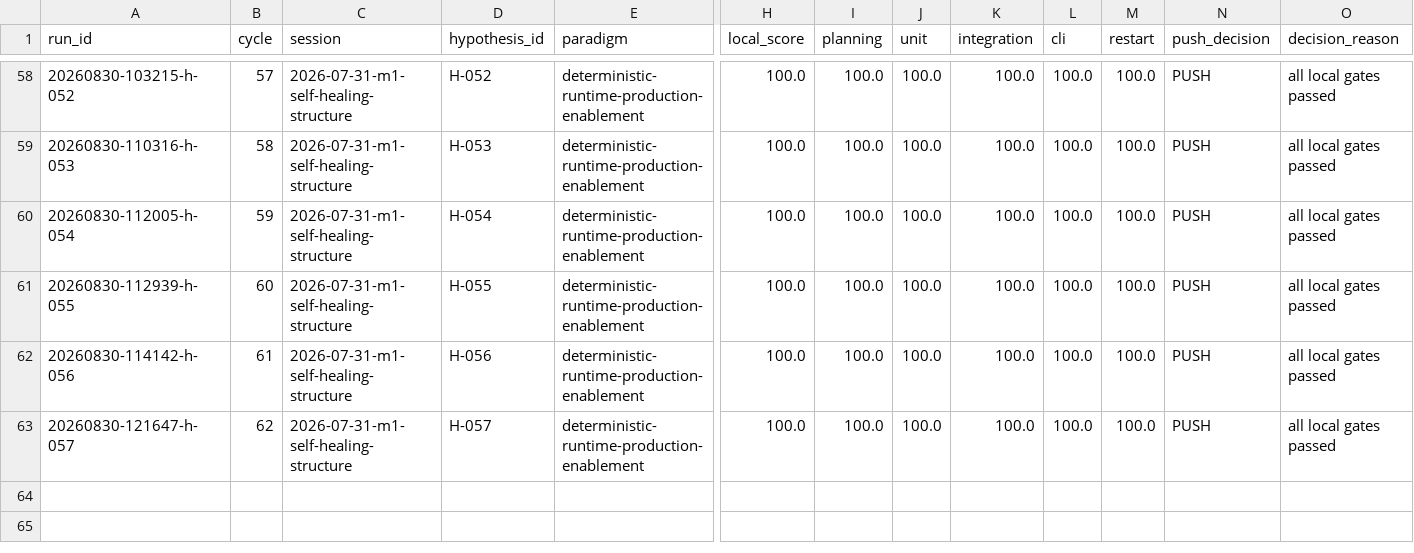
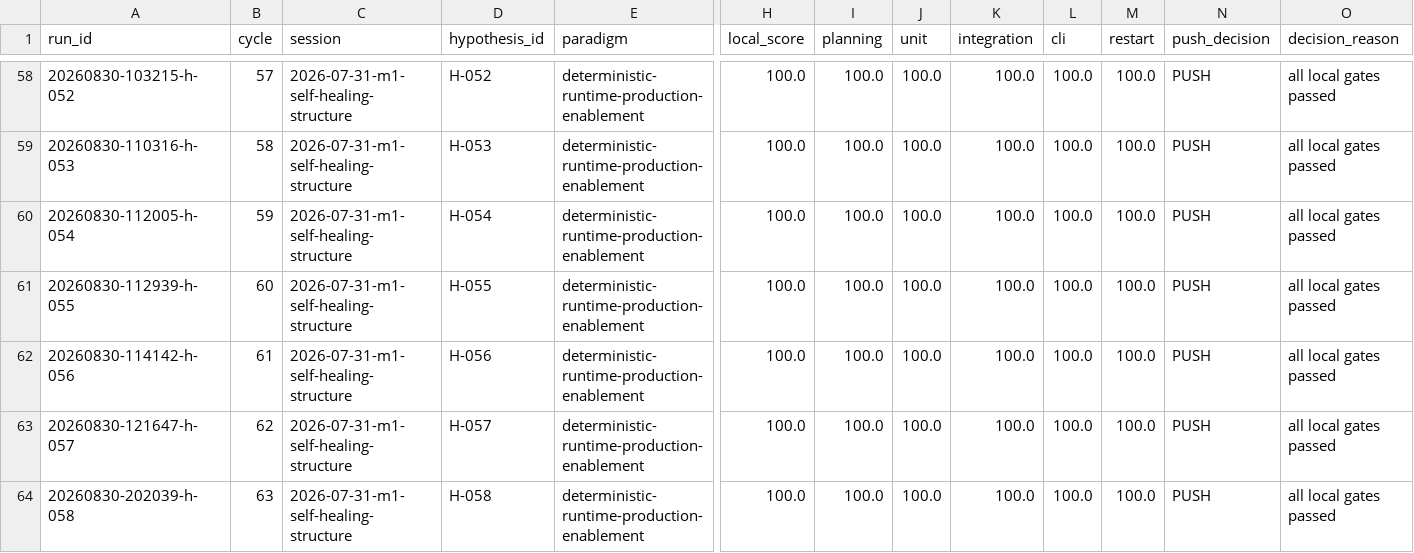
Before and after one commit to uukuguy/polymarket-arbitrage, a CSV file: docs/status/climb/runs.csv, drawn as a sheet; only a part is shown, gaps mark what is left out; rows hold the shown columns only; the diff names each change by its address in the sheet, - before the commit and + after, or states it on an @@ line.

Commit message:
chore(climb): confirm bounded opportunity projection

```diff
--- a/docs/status/climb/runs.csv
+++ b/docs/status/climb/runs.csv
+row 64: 20260830-202039-h-058 | 63 | 2026-07-31-m1-self-healing-structure | H-058 | deterministic-runtime-production-enablement | 100.0 | 100.0 | 100.0 | 100.0 | 100.0 | 100.0 | PUSH | all local gates passed
```
Also changed, not shown: 4 other files.
